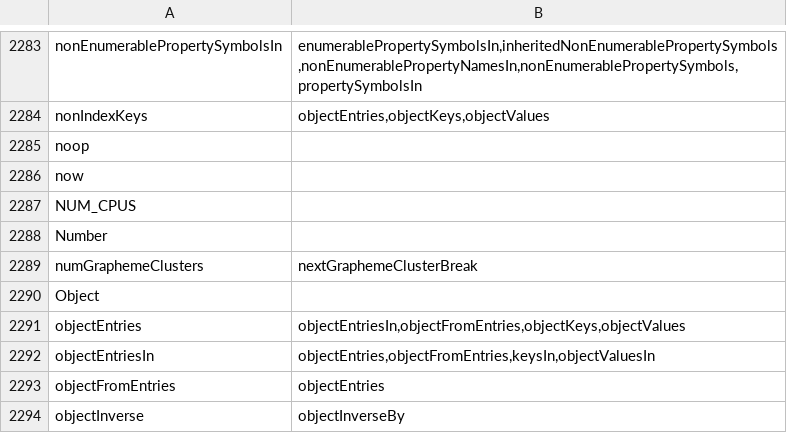
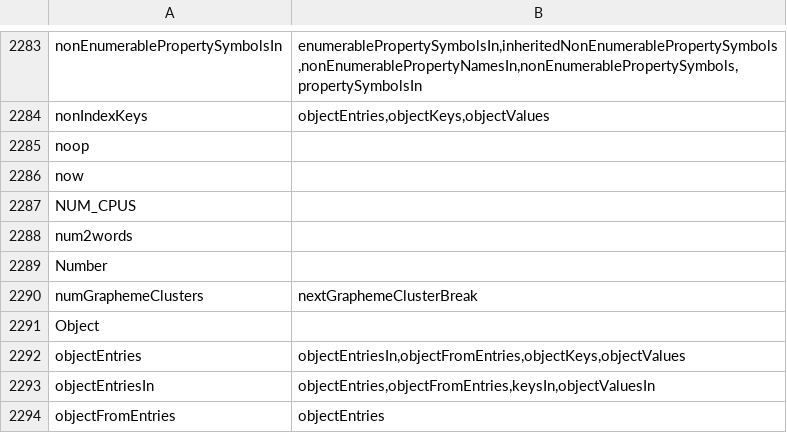
Before and after one commit to stdlib-js/namespace-alias2related, a CSV file: data/data.csv, drawn as a sheet; only a part is shown, gaps mark what is left out; the shorter side is filled out with more unchanged rows; the diff names each change by its address in the sheet, - before the commit and + after, or states it on an @@ line.

```diff
--- a/data/data.csv
+++ b/data/data.csv
+row 2288: num2words
```
Also changed, not shown: 5 other files.
